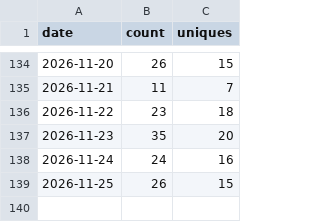
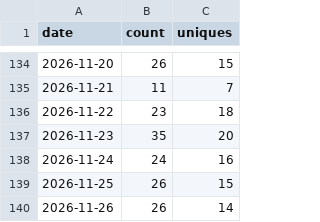
Before and after one commit to aravindsprint/warehouse_theatre_3d, a CSV file: traffic-data/clones-history.csv, drawn as a sheet; only a part is shown, gaps mark what is left out; the diff names each change by its address in the sheet, - before the commit and + after, or states it on an @@ line.

```diff
--- a/traffic-data/clones-history.csv
+++ b/traffic-data/clones-history.csv
+row 140: 2026-11-26 | 26 | 14
```
Also changed, not shown: traffic-data/views-history.csv.
